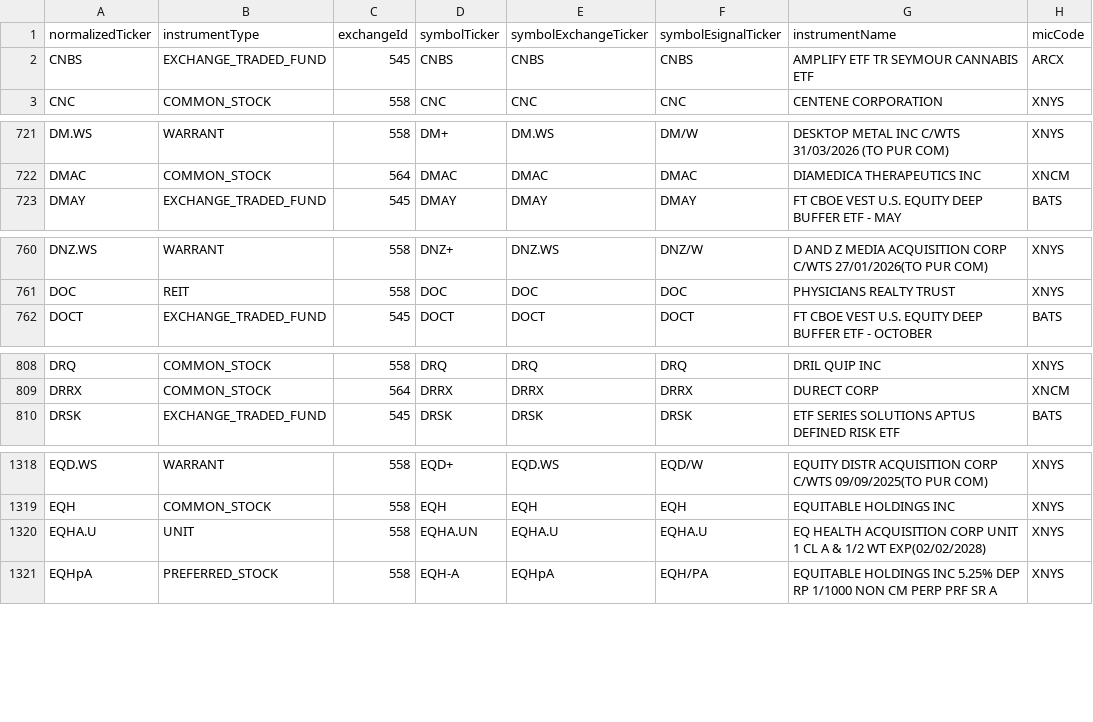
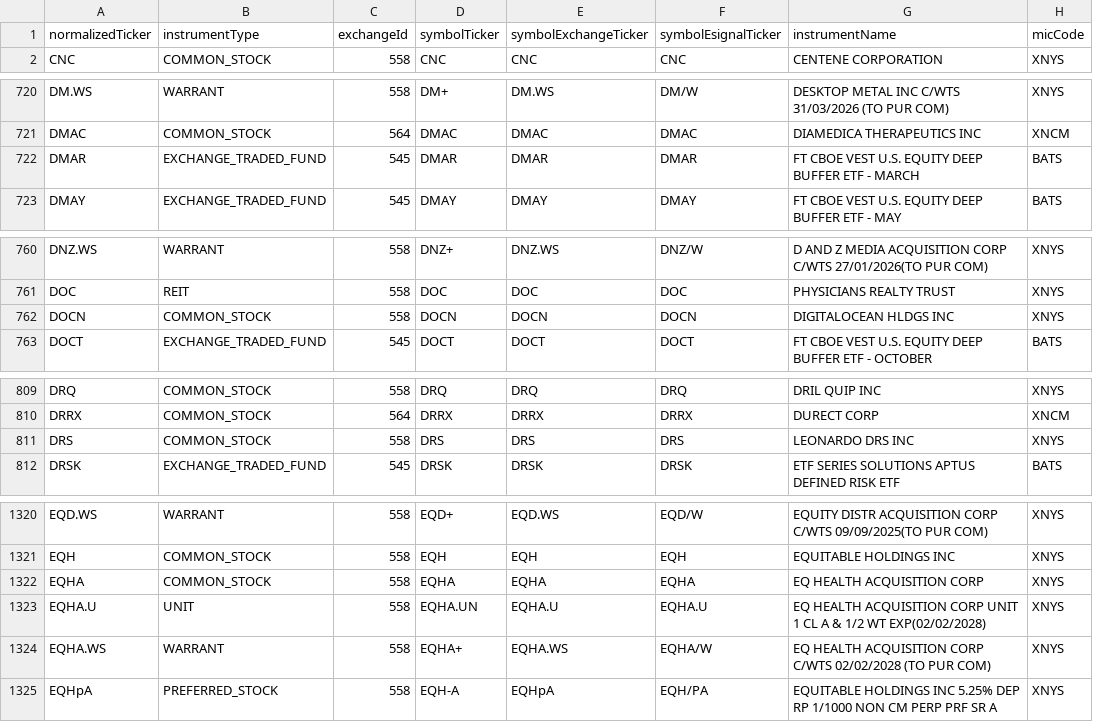
Before and after one commit to haoenhui/nyse-listed-etps, a CSV file: etps-02000.csv, drawn as a sheet; only a part is shown, gaps mark what is left out; the diff covers the shown part only.

```diff
--- a/etps-02000.csv
+++ b/etps-02000.csv
@@ -1,3 +1,2 @@
 normalizedTicker,instrumentType,exchangeId,symbolTicker,symbolExchangeTicker,symbolEsignalTicker,instrumentName,micCode
-CNBS,EXCHANGE_TRADED_FUND,545,CNBS,CNBS,CNBS,AMPLIFY ETF TR SEYMOUR CANNABIS ETF,ARCX
 CNC,COMMON_STOCK,558,CNC,CNC,CNC,CENTENE CORPORATION,XNYS
@@ -722,2 +721,3 @@ DM.WS,WARRANT,558,DM+,DM.WS,DM/W,DESKTOP METAL INC C/WTS 31/03/2026 (TO PUR COM)
 DMAC,COMMON_STOCK,564,DMAC,DMAC,DMAC,DIAMEDICA THERAPEUTICS INC,XNCM
+DMAR,EXCHANGE_TRADED_FUND,545,DMAR,DMAR,DMAR,FT CBOE VEST U.S. EQUITY DEEP BUFFER ETF - MARCH,BATS
 DMAY,EXCHANGE_TRADED_FUND,545,DMAY,DMAY,DMAY,FT CBOE VEST U.S. EQUITY DEEP BUFFER ETF - MAY,BATS
@@ -761,2 +761,3 @@ DNZ.WS,WARRANT,558,DNZ+,DNZ.WS,DNZ/W,D AND Z MEDIA ACQUISITION CORP C/WTS 27/01/
 DOC,REIT,558,DOC,DOC,DOC,PHYSICIANS REALTY TRUST,XNYS
+DOCN,COMMON_STOCK,558,DOCN,DOCN,DOCN,DIGITALOCEAN HLDGS INC,XNYS
 DOCT,EXCHANGE_TRADED_FUND,545,DOCT,DOCT,DOCT,FT CBOE VEST U.S. EQUITY DEEP BUFFER ETF - OCTOBER,BATS
@@ -809,2 +810,3 @@ DRQ,COMMON_STOCK,558,DRQ,DRQ,DRQ,DRIL QUIP INC,XNYS
 DRRX,COMMON_STOCK,564,DRRX,DRRX,DRRX,DURECT CORP,XNCM
+DRS,COMMON_STOCK,558,DRS,DRS,DRS,LEONARDO DRS INC,XNYS
 DRSK,EXCHANGE_TRADED_FUND,545,DRSK,DRSK,DRSK,ETF SERIES SOLUTIONS APTUS DEFINED RISK ETF,BATS
@@ -1319,3 +1321,5 @@ EQD.WS,WARRANT,558,EQD+,EQD.WS,EQD/W,EQUITY DISTR ACQUISITION CORP C/WTS 09/09/2
 EQH,COMMON_STOCK,558,EQH,EQH,EQH,EQUITABLE HOLDINGS INC,XNYS
+EQHA,COMMON_STOCK,558,EQHA,EQHA,EQHA,EQ HEALTH ACQUISITION CORP,XNYS
 EQHA.U,UNIT,558,EQHA.UN,EQHA.U,EQHA.U,EQ HEALTH ACQUISITION CORP UNIT 1 CL A & 1/2 WT EXP(02/02/2028),XNYS
+EQHA.WS,WARRANT,558,EQHA+,EQHA.WS,EQHA/W,EQ HEALTH ACQUISITION CORP C/WTS 02/02/2028 (TO PUR COM),XNYS
 EQHpA,PREFERRED_STOCK,558,EQH-A,EQHpA,EQH/PA,EQUITABLE HOLDINGS INC 5.25% DEP RP 1/1000 NON CM PERP PRF SR A,XNYS
```
Also changed, not shown: 2 added rows, 8 moved rows and 12 edited cells elsewhere in this file, etps-00000.csv, etps-04000.csv, 3 other files.
